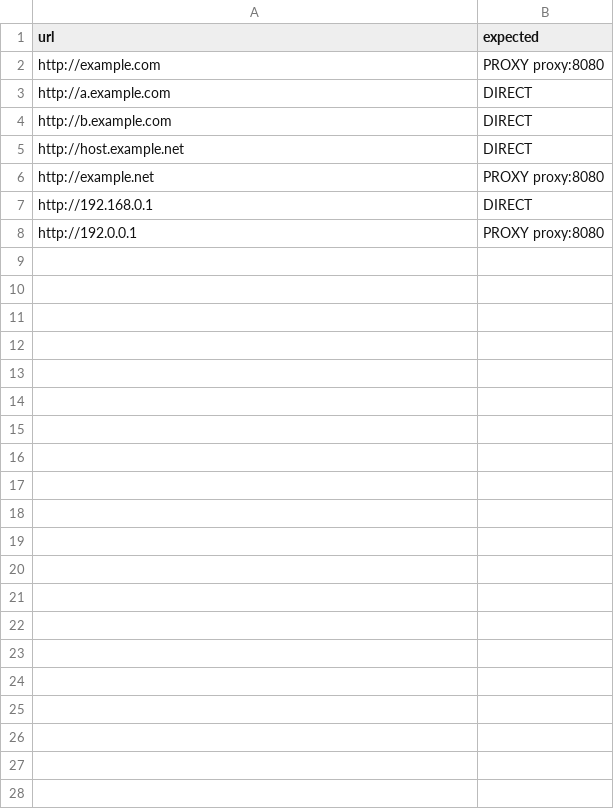
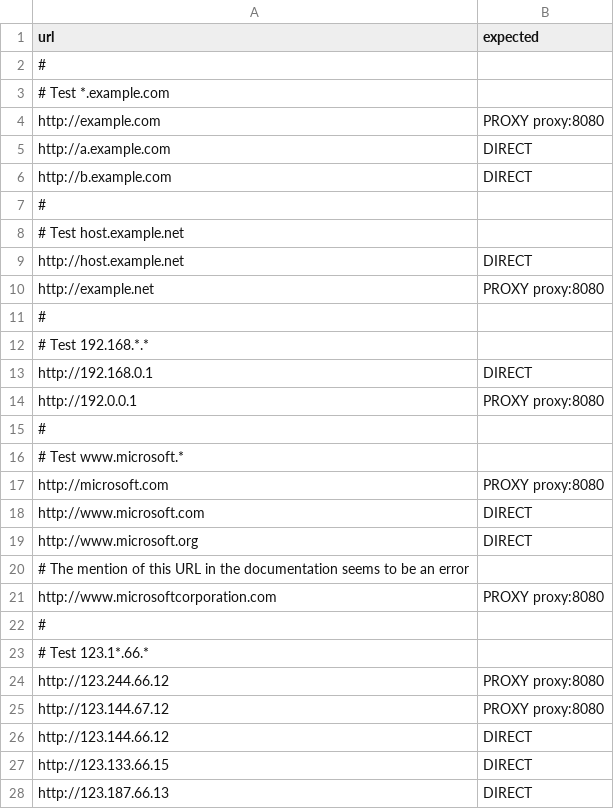
Before and after one commit to benformosa/pac-test, a CSV file: test-data.csv, drawn as a sheet.

Commit message:
Improve doco and examples

```diff
--- a/test-data.csv
+++ b/test-data.csv
@@ -1,2 +1,4 @@
 url,expected
+#
+# Test *.example.com
 http://example.com,PROXY proxy:8080
@@ -4,5 +6,23 @@ http://a.example.com,DIRECT
 http://b.example.com,DIRECT
+#
+# Test host.example.net
 http://host.example.net,DIRECT
 http://example.net,PROXY proxy:8080
+#
+# Test 192.168.*.*
 http://192.168.0.1,DIRECT
 http://192.0.0.1,PROXY proxy:8080
+#
+# Test www.microsoft.*
+http://microsoft.com,PROXY proxy:8080
+http://www.microsoft.com,DIRECT
+http://www.microsoft.org,DIRECT
+# The mention of this URL in the documentation seems to be an error
+http://www.microsoftcorporation.com,PROXY proxy:8080
+#
+# Test 123.1*.66.*
+http://123.244.66.12,PROXY proxy:8080
+http://123.144.67.12,PROXY proxy:8080
+http://123.144.66.12,DIRECT
+http://123.133.66.15,DIRECT
+http://123.187.66.13,DIRECT
```
Also changed, not shown: 3 other files.
